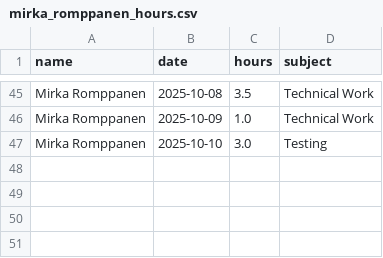
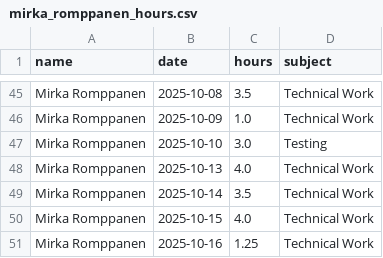
Before and after one commit to hamk-ai-autumn2025/athena-ai-lab, a CSV file: ai-project/docs/hour-tracking/hour_tracking_files/mirka_romppanen_hours.csv, drawn as a sheet; only a part is shown, gaps mark what is left out.

Commit message:
Update hours

```diff
--- a/ai-project/docs/hour-tracking/hour_tracking_files/mirka_romppanen_hours.csv
+++ b/ai-project/docs/hour-tracking/hour_tracking_files/mirka_romppanen_hours.csv
@@ -47 +47,5 @@ Mirka Romppanen,2025-10-09,1.0,Technical Work
 Mirka Romppanen,2025-10-10,3.0,Testing
+Mirka Romppanen,2025-10-13,4.0,Technical Work
+Mirka Romppanen,2025-10-14,3.5,Technical Work
+Mirka Romppanen,2025-10-15,4.0,Technical Work
+Mirka Romppanen,2025-10-16,1.25,Technical Work
```
